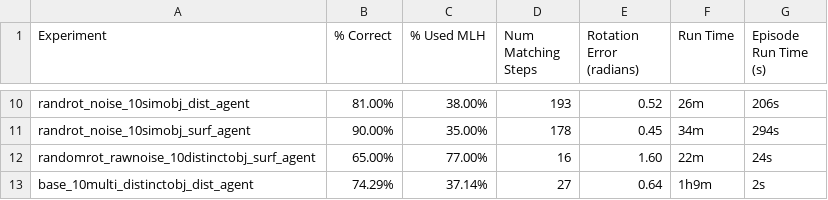
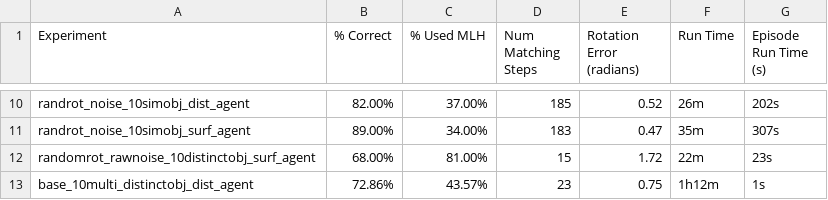
Before and after one commit to skj9865/tbp.monty, a CSV file: benchmarks/results/ycb_10objs.csv, drawn as a sheet; only a part is shown, gaps mark what is left out; the diff covers the shown part only; the diff names each change by its address in the sheet, - before the commit and + after, or states it on an @@ line.

```diff
--- a/benchmarks/results/ycb_10objs.csv
+++ b/benchmarks/results/ycb_10objs.csv
-B10 (% Correct): 81.00%
+B10 (% Correct): 82.00%
-C10 (% Used MLH): 38.00%
+C10 (% Used MLH): 37.00%
-D10 (Num Matching Steps): 193
+D10 (Num Matching Steps): 185
-G10 (Episode Run Time (s)): 206s
+G10 (Episode Run Time (s)): 202s
-B11 (% Correct): 90.00%
+B11 (% Correct): 89.00%
-C11 (% Used MLH): 35.00%
+C11 (% Used MLH): 34.00%
-D11 (Num Matching Steps): 178
+D11 (Num Matching Steps): 183
-E11 (Rotation Error (radians)): 0.45
+E11 (Rotation Error (radians)): 0.47
-F11 (Run Time): 34m
+F11 (Run Time): 35m
-G11 (Episode Run Time (s)): 294s
+G11 (Episode Run Time (s)): 307s
-B12 (% Correct): 65.00%
+B12 (% Correct): 68.00%
-C12 (% Used MLH): 77.00%
+C12 (% Used MLH): 81.00%
-D12 (Num Matching Steps): 16
+D12 (Num Matching Steps): 15
-E12 (Rotation Error (radians)): 1.60
+E12 (Rotation Error (radians)): 1.72
-G12 (Episode Run Time (s)): 24s
+G12 (Episode Run Time (s)): 23s
-B13 (% Correct): 74.29%
+B13 (% Correct): 72.86%
-C13 (% Used MLH): 37.14%
+C13 (% Used MLH): 43.57%
-D13 (Num Matching Steps): 27
+D13 (Num Matching Steps): 23
-E13 (Rotation Error (radians)): 0.64
+E13 (Rotation Error (radians)): 0.75
-F13 (Run Time): 1h9m
+F13 (Run Time): 1h12m
-G13 (Episode Run Time (s)): 2s
+G13 (Episode Run Time (s)): 1s
```
Also changed, not shown: 29 edited cells elsewhere in this file, benchmarks/results/ycb_77objs.csv, 4 other files.
